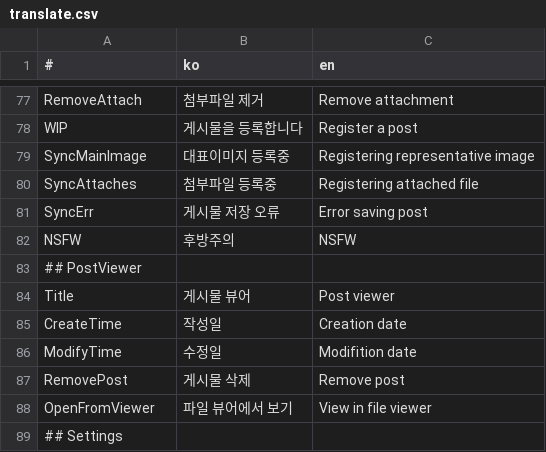
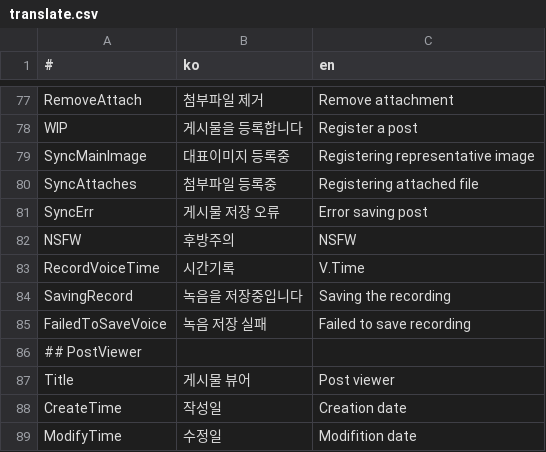
Before and after one commit to is2you2/pjcone, a CSV file: src/assets/data/translate.csv, drawn as a sheet; only a part is shown, gaps mark what is left out; the shorter side is filled out with more unchanged rows.

```diff
--- a/src/assets/data/translate.csv
+++ b/src/assets/data/translate.csv
@@ -82,2 +82,5 @@ SyncErr,게시물 저장 오류,Error saving post
 NSFW,후방주의,NSFW
+RecordVoiceTime,시간기록,V.Time
+SavingRecord,녹음을 저장중입니다,Saving the recording
+FailedToSaveVoice,녹음 저장 실패,Failed to save recording
 ## PostViewer,,
```
Also changed, not shown: 1 other file.
